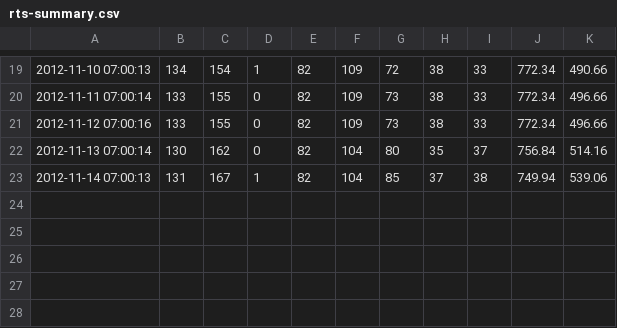
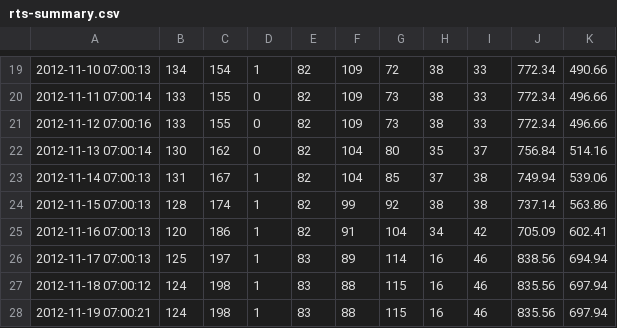
Before and after one commit to smbjorklund/media_update, a CSV file: doc/metrics/rts-summary.csv, drawn as a sheet; only a part is shown, gaps mark what is left out; the diff names each change by its address in the sheet, - before the commit and + after, or states it on an @@ line.

Commit message:
5 more days

```diff
--- a/doc/metrics/rts-summary.csv
+++ b/doc/metrics/rts-summary.csv
+row 24: 2012-11-15 07:00:13 | 128 | 174 | 1 | 82 | 99 | 92 | 38 | 38 | 737.14 | 563.86
+row 25: 2012-11-16 07:00:13 | 120 | 186 | 1 | 82 | 91 | 104 | 34 | 42 | 705.09 | 602.41
+row 26: 2012-11-17 07:00:13 | 125 | 197 | 1 | 83 | 89 | 114 | 16 | 46 | 838.56 | 694.94
+row 27: 2012-11-18 07:00:12 | 124 | 198 | 1 | 83 | 88 | 115 | 16 | 46 | 835.56 | 697.94
+row 28: 2012-11-19 07:00:21 | 124 | 198 | 1 | 83 | 88 | 115 | 16 | 46 | 835.56 | 697.94
```
